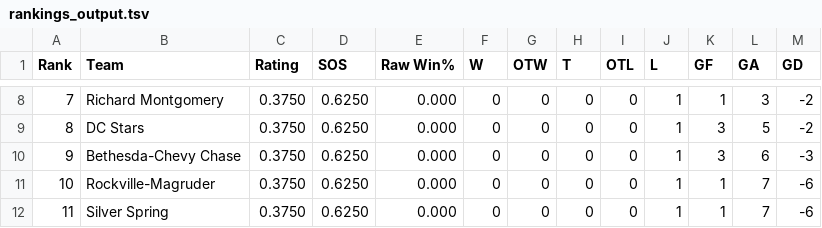
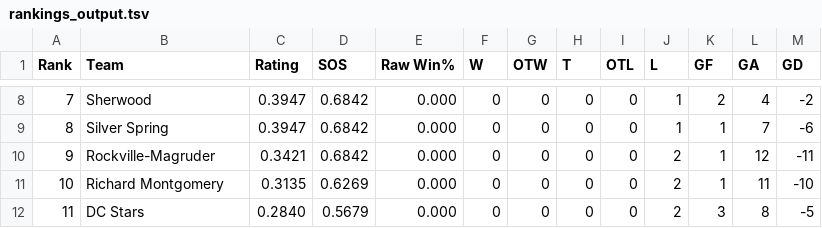
Before and after one commit to MHC-Ranking/mhc-rankings, a TSV file: mhc-results/varsity2026-27/rankings/rankings_output.tsv, drawn as a sheet; only a part is shown, gaps mark what is left out; the diff covers the shown part only.

```diff
--- a/mhc-results/varsity2026-27/rankings/rankings_output.tsv
+++ b/mhc-results/varsity2026-27/rankings/rankings_output.tsv
@@ -8,5 +8,5 @@ Rank	Team	Rating	SOS	Raw Win%	W	OTW	T	OTL	L	GF	GA	GD
-7	Richard Montgomery	0.3750	0.6250	0.000	0	0	0	0	1	1	3	-2
-8	DC Stars	0.3750	0.6250	0.000	0	0	0	0	1	3	5	-2
-9	Bethesda-Chevy Chase	0.3750	0.6250	0.000	0	0	0	0	1	3	6	-3
-10	Rockville-Magruder	0.3750	0.6250	0.000	0	0	0	0	1	1	7	-6
-11	Silver Spring	0.3750	0.6250	0.000	0	0	0	0	1	1	7	-6
+7	Sherwood	0.3947	0.6842	0.000	0	0	0	0	1	2	4	-2
+8	Silver Spring	0.3947	0.6842	0.000	0	0	0	0	1	1	7	-6
+9	Rockville-Magruder	0.3421	0.6842	0.000	0	0	0	0	2	1	12	-11
+10	Richard Montgomery	0.3135	0.6269	0.000	0	0	0	0	2	1	11	-10
+11	DC Stars	0.2840	0.5679	0.000	0	0	0	0	2	3	8	-5
```
Also changed, not shown: 35 edited cells elsewhere in this file, mhc-results/jv2026-27/jv-game-results_2026-27.tsv, mhc-results/jv2026-27/rankings/colley_matrix_output.tsv, 11 other files.
